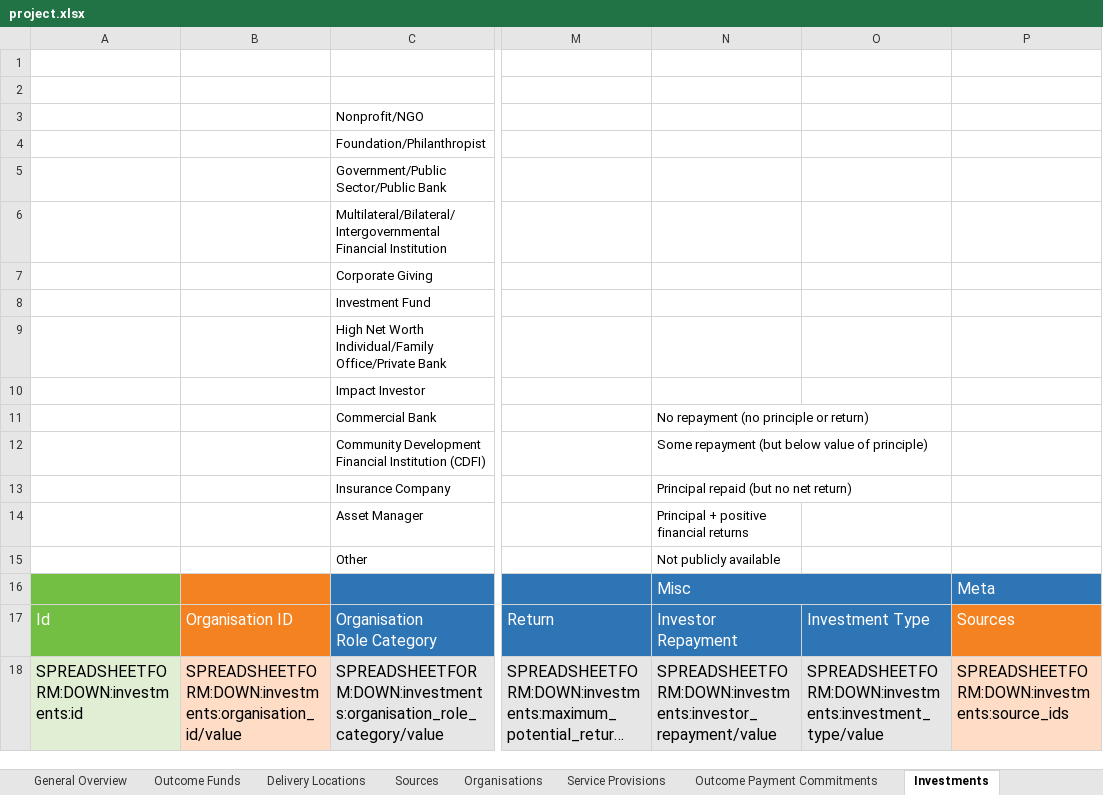
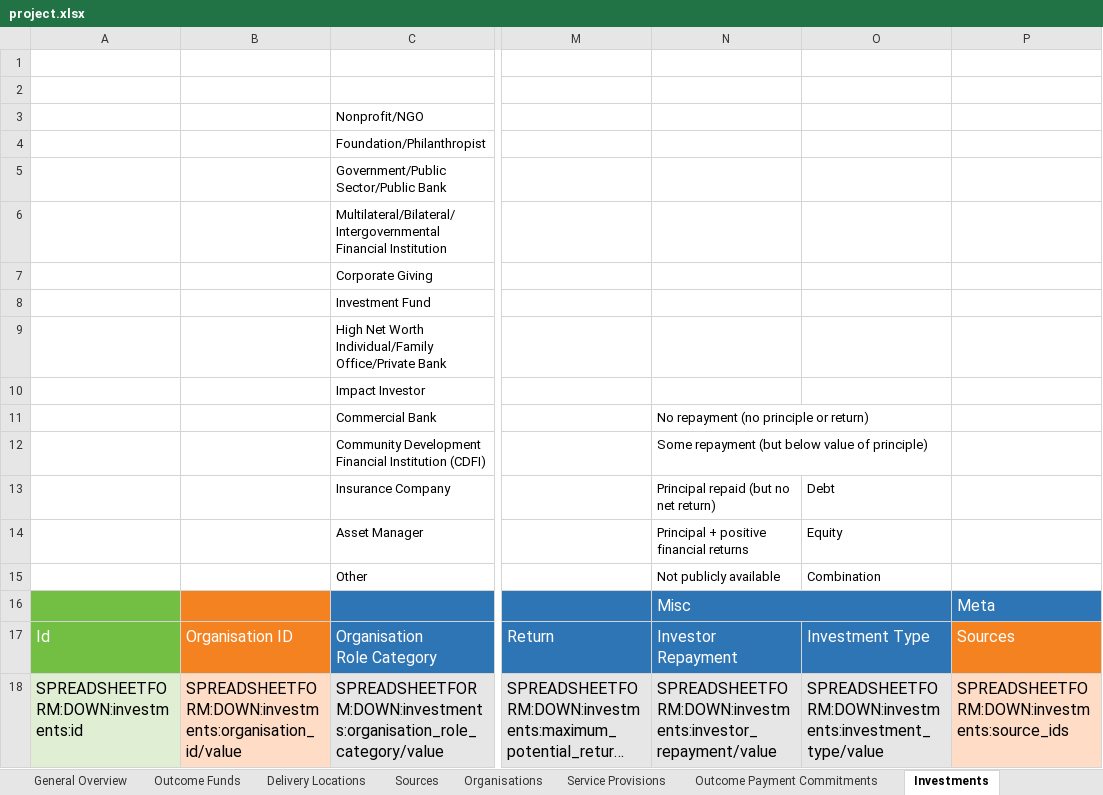
Before and after one commit to INDIGO-Initiative/database-app, an Excel workbook: indigo/spreadsheetform_guides/project.xlsx, sheet Investments, drawn as a sheet; only a part is shown, gaps mark what is left out; long unchanged cells end in …; values as stored, in another font and other column widths than the file's, no borders; the diff names each change by its address in the sheet, - before the commit and + after, or states it on an @@ line.

```diff
--- a/indigo/spreadsheetform_guides/project.xlsx (sheet Investments)
+++ b/indigo/spreadsheetform_guides/project.xlsx (sheet Investments)
-O13: (empty)
+O13: Debt
-O14: (empty)
+O14: Equity
-O15: (empty)
+O15: Combination
```
Also changed, not shown: sheet Outcome Payment Commitments, sheet General Overview, indigo/spreadsheetform_guides/project-public.xlsx, 1 other file.
